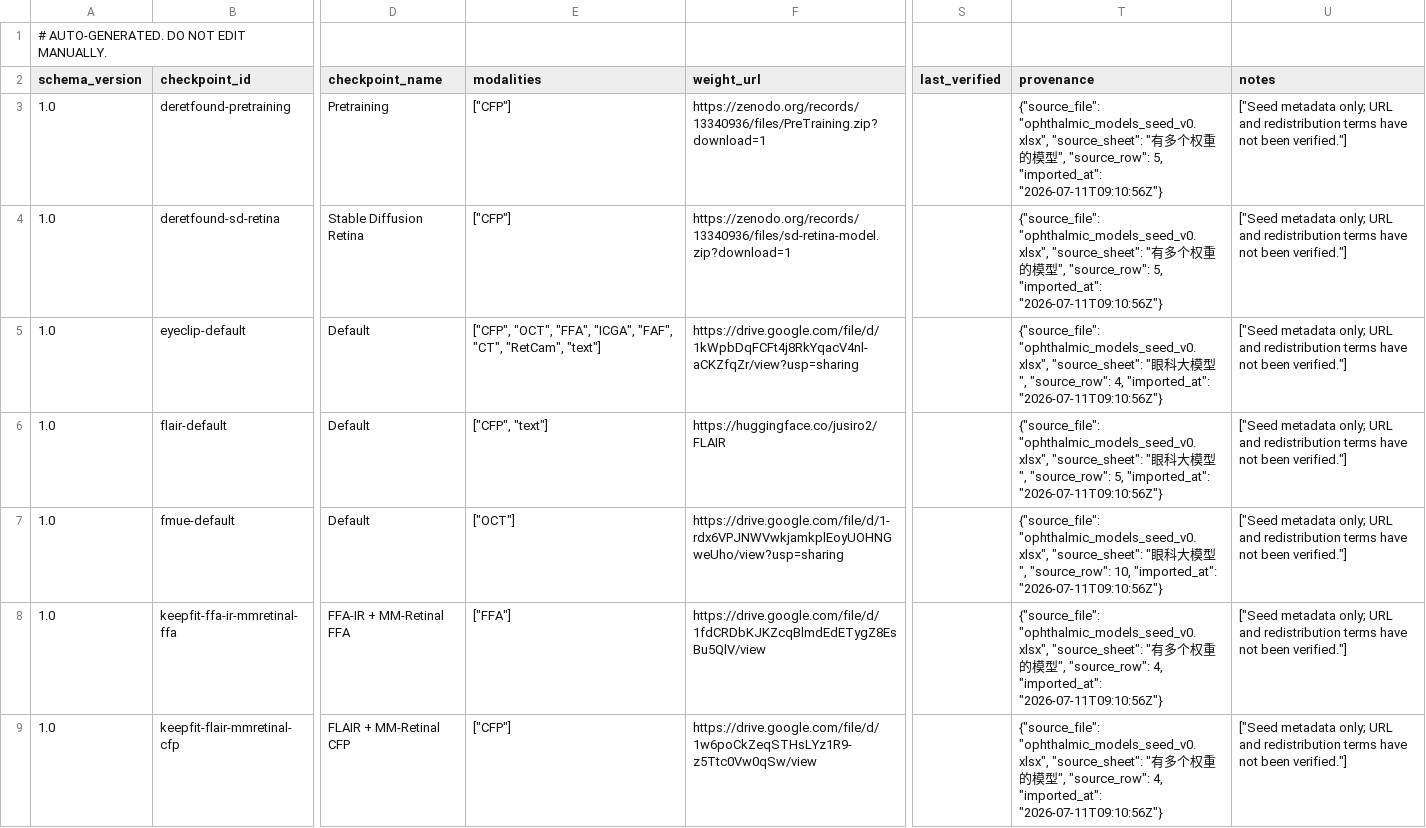
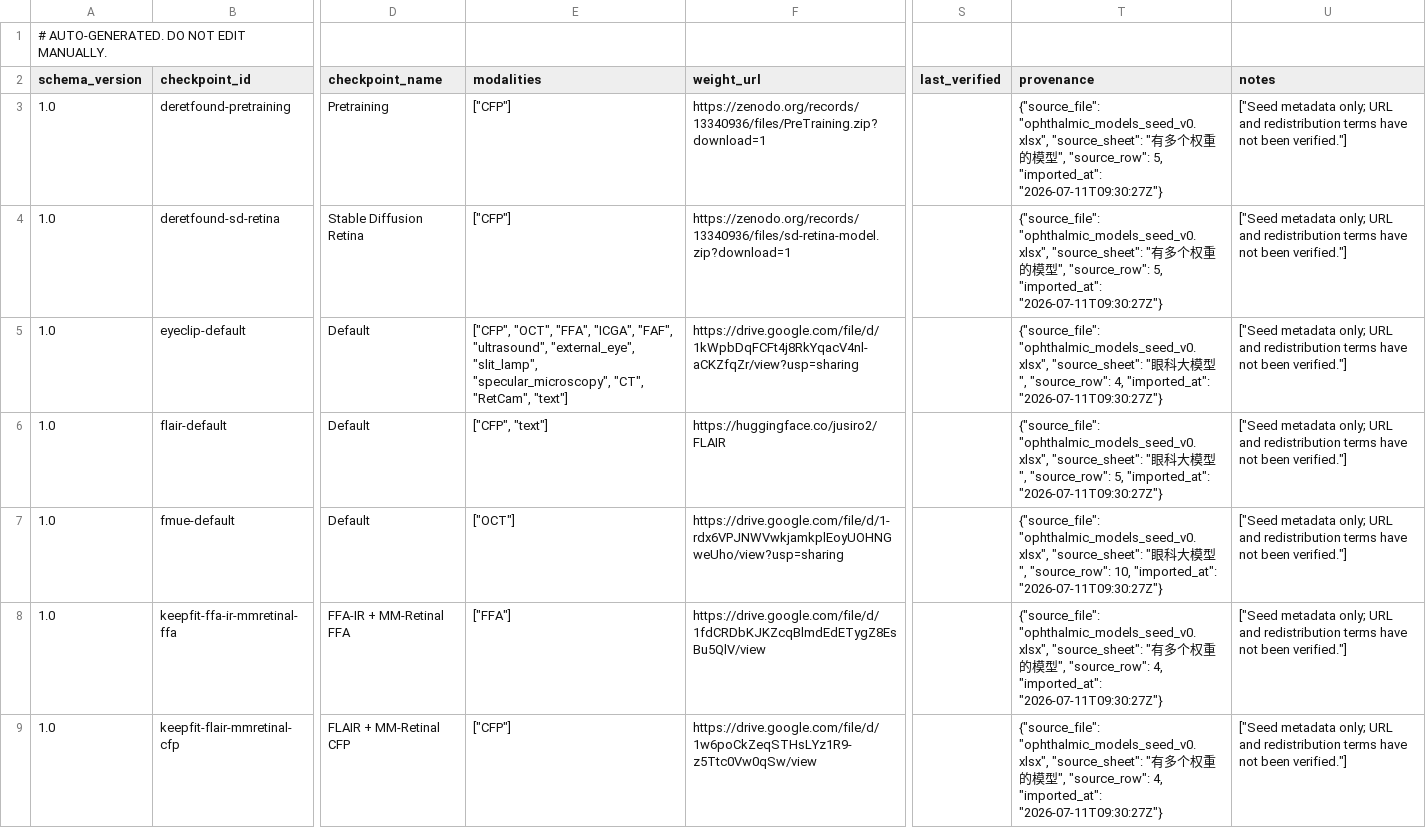
Before and after one commit to LIU-Rong-Tao/ophthalmic-foundation-model-benchmark, a CSV file: catalog/checkpoints.csv, drawn as a sheet; only a part is shown, gaps mark what is left out; the diff covers the shown part only; the diff names each change by its address in the sheet, - before the commit and + after, or states it on an @@ line.

Commit message:
fix: harden registry import and CLI wrappers

```diff
--- a/catalog/checkpoints.csv
+++ b/catalog/checkpoints.csv
-T3:T4 (provenance): …5, "imported_at": "2026-07-11T09:10:56Z"}
+T3:T4 (provenance): …5, "imported_at": "2026-07-11T09:30:27Z"}
-E5 (modalities): …"ICGA", "FAF", "CT", "RetCam",…
+E5 (modalities): …"ICGA", "FAF", "ultrasound", "external_eye", "slit_lamp", "specular_microscopy", "CT", "RetCam",…
-T5 (provenance): …4, "imported_at": "2026-07-11T09:10:56Z"}
+T5 (provenance): …4, "imported_at": "2026-07-11T09:30:27Z"}
-T6 (provenance): …5, "imported_at": "2026-07-11T09:10:56Z"}
+T6 (provenance): …5, "imported_at": "2026-07-11T09:30:27Z"}
-T7 (provenance): …10, "imported_at": "2026-07-11T09:10:56Z"}
+T7 (provenance): …10, "imported_at": "2026-07-11T09:30:27Z"}
-T8:T9 (provenance): …4, "imported_at": "2026-07-11T09:10:56Z"}
+T8:T9 (provenance): …4, "imported_at": "2026-07-11T09:30:27Z"}
```
Also changed, not shown: 21 edited cells elsewhere in this file, catalog/models.csv, 57 other files.
